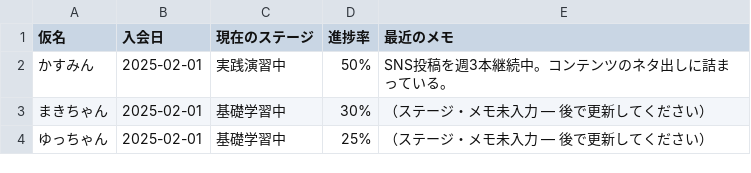
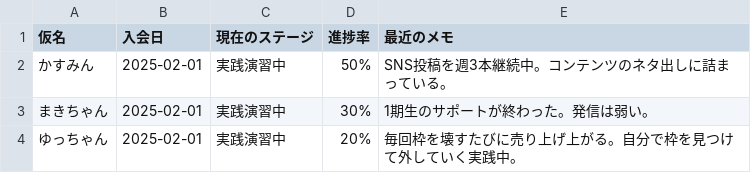
Before and after one commit to yuusai24/task-classifier, a CSV file: docs/01_受講生カルテ.csv, drawn as a sheet.

```diff
--- a/docs/01_受講生カルテ.csv
+++ b/docs/01_受講生カルテ.csv
@@ -2,3 +2,3 @@
 かすみん,2025-02-01,実践演習中,50%,SNS投稿を週3本継続中。コンテンツのネタ出しに詰まっている。
-まきちゃん,2025-02-01,基礎学習中,30%,（ステージ・メモ未入力 — 後で更新してください）
-ゆっちゃん,2025-02-01,基礎学習中,25%,（ステージ・メモ未入力 — 後で更新してください）
+まきちゃん,2025-02-01,実践演習中,30%,1期生のサポートが終わった。発信は弱い。
+ゆっちゃん,2025-02-01,実践演習中,20%,毎回枠を壊すたびに売り上げ上がる。自分で枠を見つけて外していく実践中。
```
Also changed, not shown: 1 other file.
